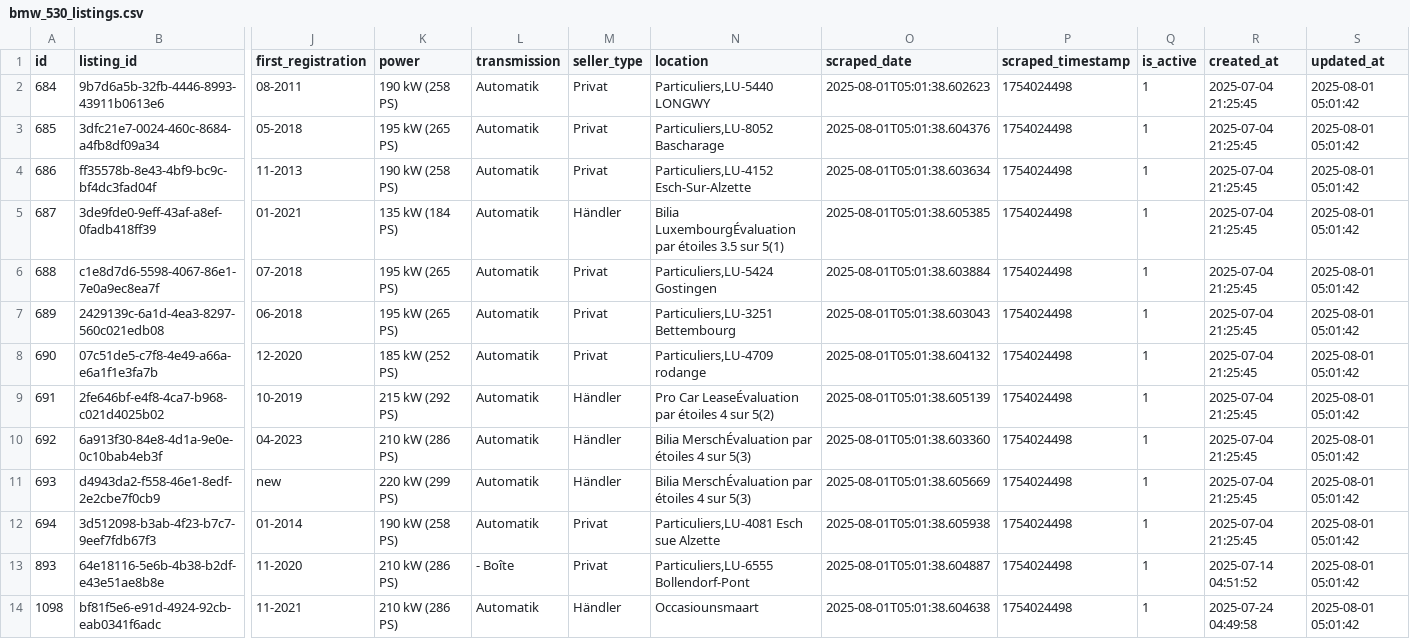
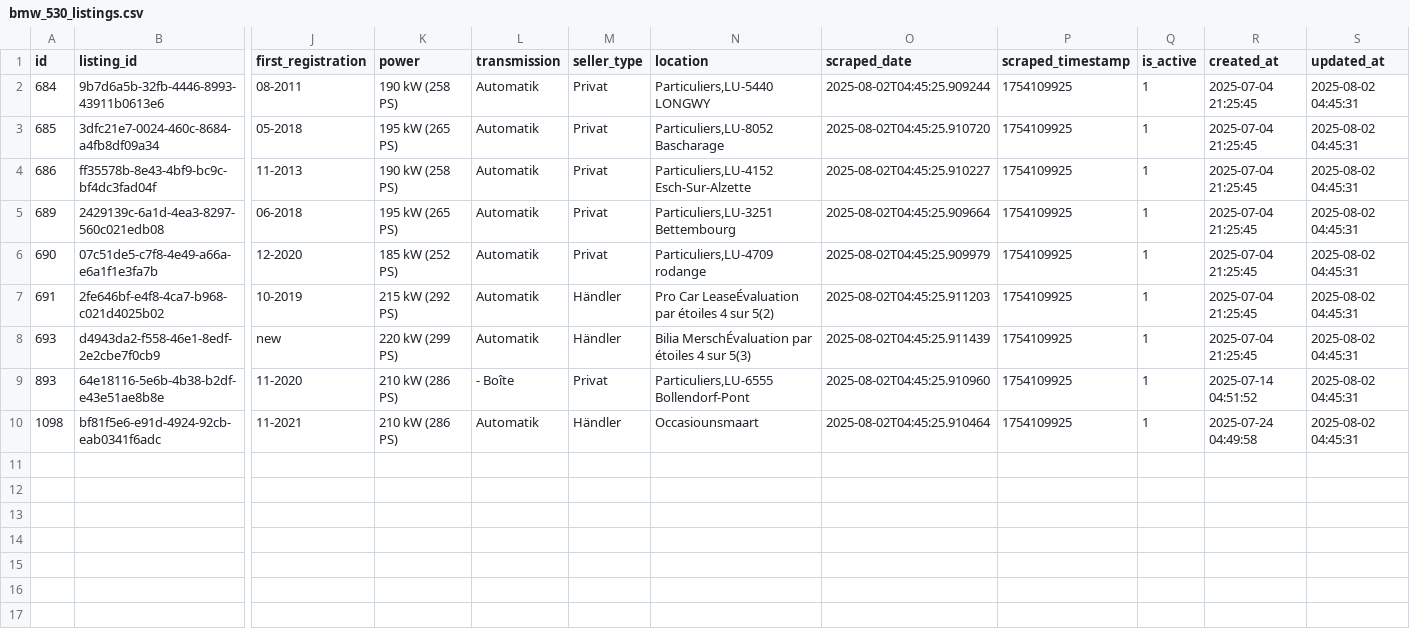
Before and after one commit to masterries/AutoAnalyse, a CSV file: scrapper/data/bmw_530_listings.csv, drawn as a sheet; only a part is shown, gaps mark what is left out; removed rows and columns are numbered as before the commit, all else as after; rows hold the shown columns only; the diff names each change by its address in the sheet, - before the commit and + after, or states it on an @@ line.

```diff
--- a/scrapper/data/bmw_530_listings.csv
+++ b/scrapper/data/bmw_530_listings.csv
-O2 (scraped_date): 2025-08-01T05:01:38.602623
+O2 (scraped_date): 2025-08-02T04:45:25.909244
-P2:P4 (scraped_timestamp): 1754024498
+P2:P4 (scraped_timestamp): 1754109925
-S2:S4 (updated_at): 2025-08-01 05:01:42
+S2:S4 (updated_at): 2025-08-02 04:45:31
-O3 (scraped_date): 2025-08-01T05:01:38.604376
+O3 (scraped_date): 2025-08-02T04:45:25.910720
-O4 (scraped_date): 2025-08-01T05:01:38.603634
+O4 (scraped_date): 2025-08-02T04:45:25.910227
-row 5: 687 | 3de9fde0-9eff-43af-a8ef-0fadb418ff39 | 01-2021 | 135 kW (184 PS) | Automatik | Händler | Bilia LuxembourgÉvaluation par étoiles 3.5 sur 5(1) | 2025-08-01T05:01:38.605385 | 1754024498 | 1 | 2025-07-04 21:25:45 | 2025-08-01 05:01:42
-row 6: 688 | c1e8d7d6-5598-4067-86e1-7e0a9ec8ea7f | 07-2018 | 195 kW (265 PS) | Automatik | Privat | Particuliers,LU-5424 Gostingen | 2025-08-01T05:01:38.603884 | 1754024498 | 1 | 2025-07-04 21:25:45 | 2025-08-01 05:01:42
-O5 (scraped_date): 2025-08-01T05:01:38.603043
+O5 (scraped_date): 2025-08-02T04:45:25.909664
-P5:P7 (scraped_timestamp): 1754024498
+P5:P7 (scraped_timestamp): 1754109925
-S5:S7 (updated_at): 2025-08-01 05:01:42
+S5:S7 (updated_at): 2025-08-02 04:45:31
-O6 (scraped_date): 2025-08-01T05:01:38.604132
+O6 (scraped_date): 2025-08-02T04:45:25.909979
-O7 (scraped_date): 2025-08-01T05:01:38.605139
+O7 (scraped_date): 2025-08-02T04:45:25.911203
-row 10: 692 | 6a913f30-84e8-4d1a-9e0e-0c10bab4eb3f | 04-2023 | 210 kW (286 PS) | Automatik | Händler | Bilia MerschÉvaluation par étoiles 4 sur 5(3) | 2025-08-01T05:01:38.603360 | 1754024498 | 1 | 2025-07-04 21:25:45 | 2025-08-01 05:01:42
-O8 (scraped_date): 2025-08-01T05:01:38.605669
+O8 (scraped_date): 2025-08-02T04:45:25.911439
-P8 (scraped_timestamp): 1754024498
+P8 (scraped_timestamp): 1754109925
-S8 (updated_at): 2025-08-01 05:01:42
+S8 (updated_at): 2025-08-02 04:45:31
-row 12: 694 | 3d512098-b3ab-4f23-b7c7-9eef7fdb67f3 | 01-2014 | 190 kW (258 PS) | Automatik | Privat | Particuliers,LU-4081 Esch sue Alzette | 2025-08-01T05:01:38.605938 | 1754024498 | 1 | 2025-07-04 21:25:45 | 2025-08-01 05:01:42
-O9 (scraped_date): 2025-08-01T05:01:38.604887
+O9 (scraped_date): 2025-08-02T04:45:25.910960
-P9:P10 (scraped_timestamp): 1754024498
+P9:P10 (scraped_timestamp): 1754109925
-S9:S10 (updated_at): 2025-08-01 05:01:42
+S9:S10 (updated_at): 2025-08-02 04:45:31
-O10 (scraped_date): 2025-08-01T05:01:38.604638
+O10 (scraped_date): 2025-08-02T04:45:25.910464
```
Also changed, not shown: scrapper/data/audi_a1_listings.csv, scrapper/data/bmw_120_listings.csv, 39 other files.
